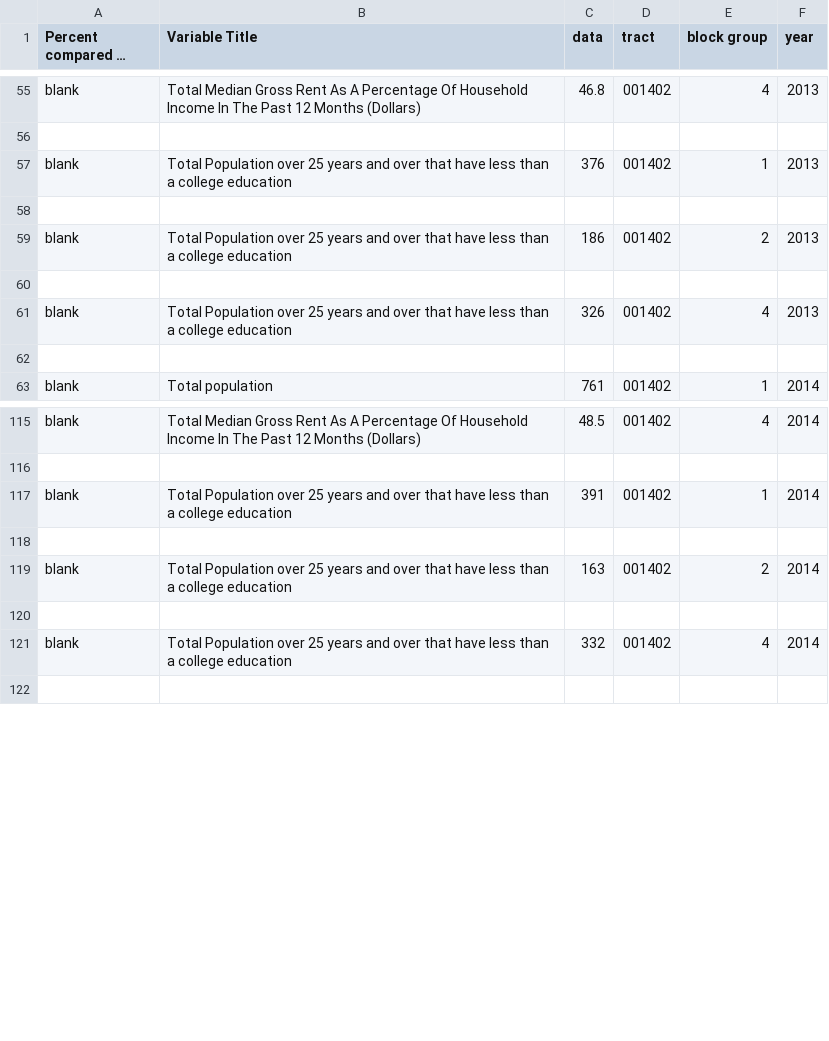
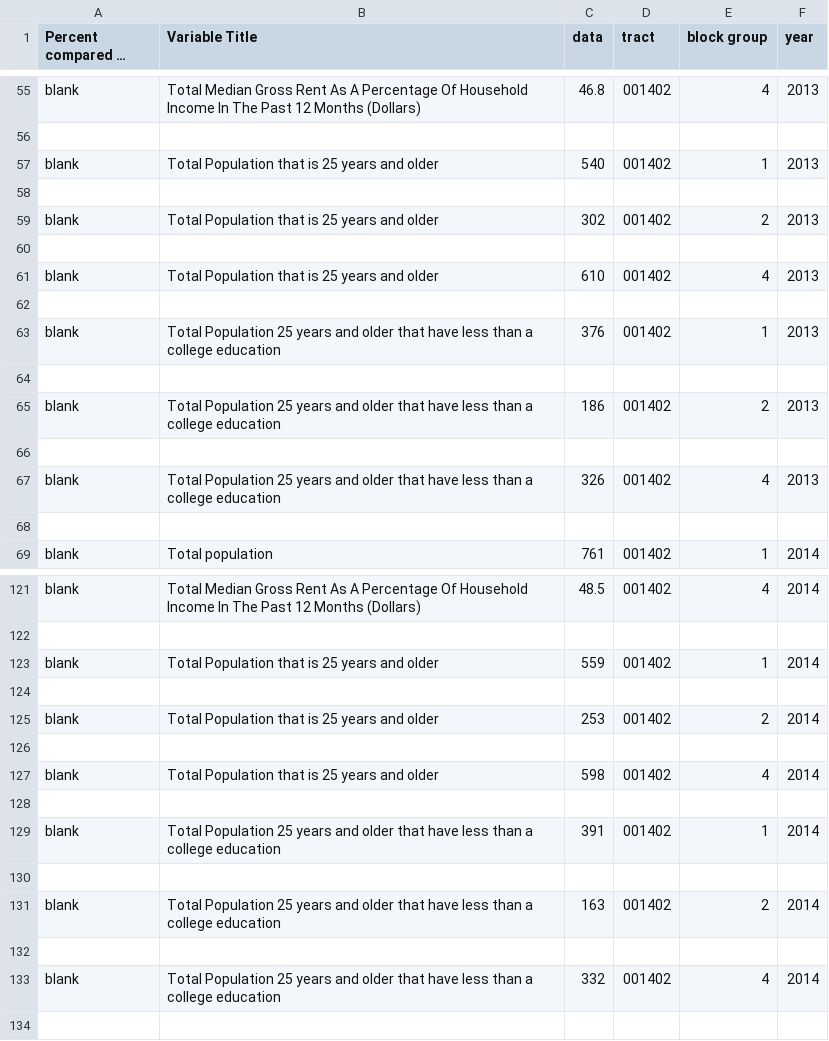
Before and after one commit to gentrification-ub/Data_from_UScensus, a CSV file: UBgentrification_data.csv, drawn as a sheet; only a part is shown, gaps mark what is left out; long unchanged cells end in …; the diff covers the shown part only.

Commit message:
- still missing percentages - data totals are added onto the csv

```diff
--- a/UBgentrification_data.csv
+++ b/UBgentrification_data.csv
@@ -56,7 +56,13 @@
 
-"blank","Total Population over 25 years and over that have less than a college education",376,"001402","1",2013
+"blank","Total Population that is 25 years and older ","540","001402","1",2013
 
-"blank","Total Population over 25 years and over that have less than a college education",186,"001402","2",2013
+"blank","Total Population that is 25 years and older ","302","001402","2",2013
 
-"blank","Total Population over 25 years and over that have less than a college education",326,"001402","4",2013
+"blank","Total Population that is 25 years and older ","610","001402","4",2013
+
+"blank","Total Population 25 years and older that have less than a college education",376,"001402","1",2013
+
+"blank","Total Population 25 years and older that have less than a college education",186,"001402","2",2013
+
+"blank","Total Population 25 years and older that have less than a college education",326,"001402","4",2013
 
@@ -116,7 +122,13 @@
 
-"blank","Total Population over 25 years and over that have less than a college education",391,"001402","1",2014
+"blank","Total Population that is 25 years and older ","559","001402","1",2014
 
-"blank","Total Population over 25 years and over that have less than a college education",163,"001402","2",2014
+"blank","Total Population that is 25 years and older ","253","001402","2",2014
 
-"blank","Total Population over 25 years and over that have less than a college education",332,"001402","4",2014
+"blank","Total Population that is 25 years and older ","598","001402","4",2014
+
+"blank","Total Population 25 years and older that have less than a college education",391,"001402","1",2014
+
+"blank","Total Population 25 years and older that have less than a college education",163,"001402","2",2014
+
+"blank","Total Population 25 years and older that have less than a college education",332,"001402","4",2014
 
```
Also changed, not shown: 18 added rows and 15 edited cells elsewhere in this file, 1 other file.
